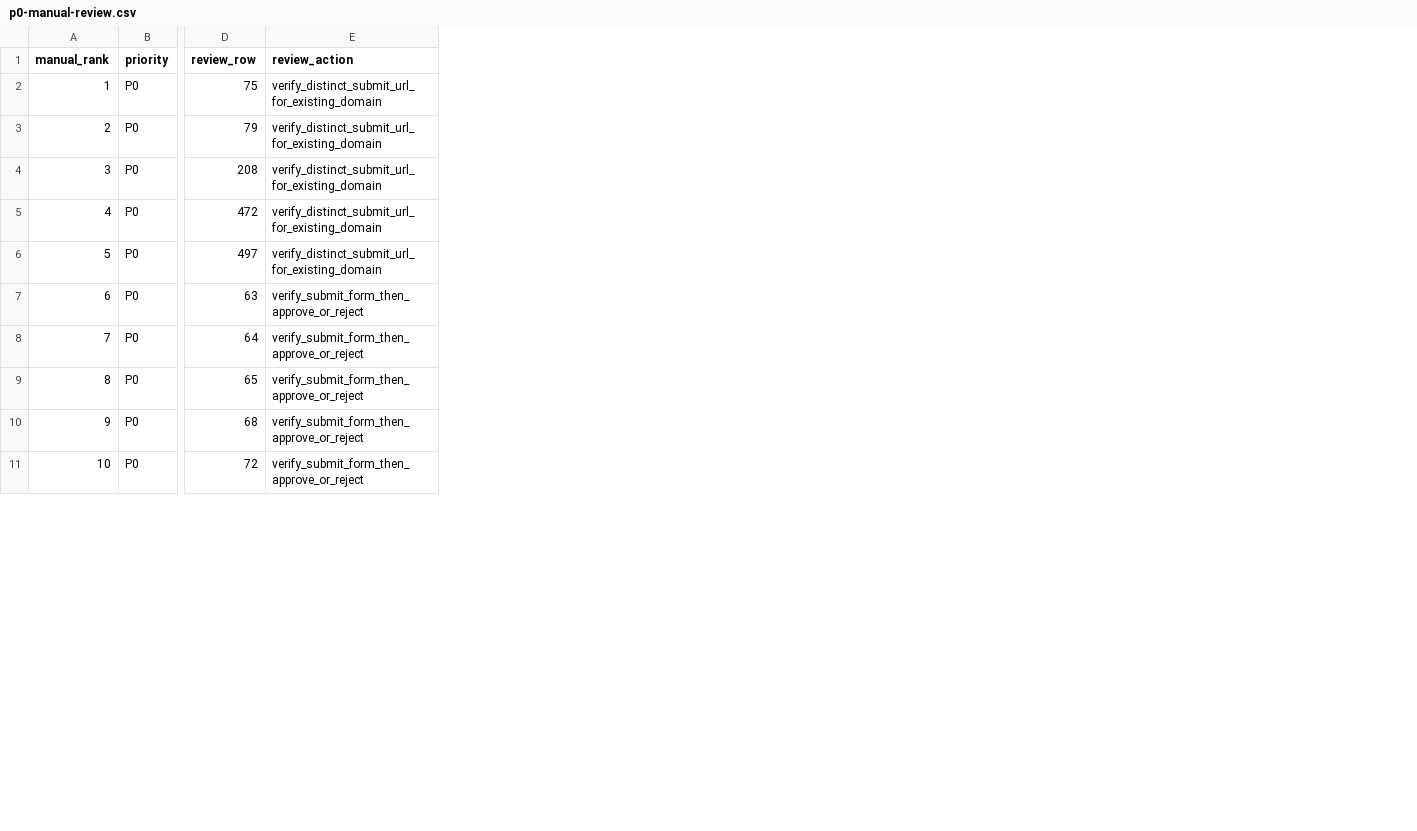
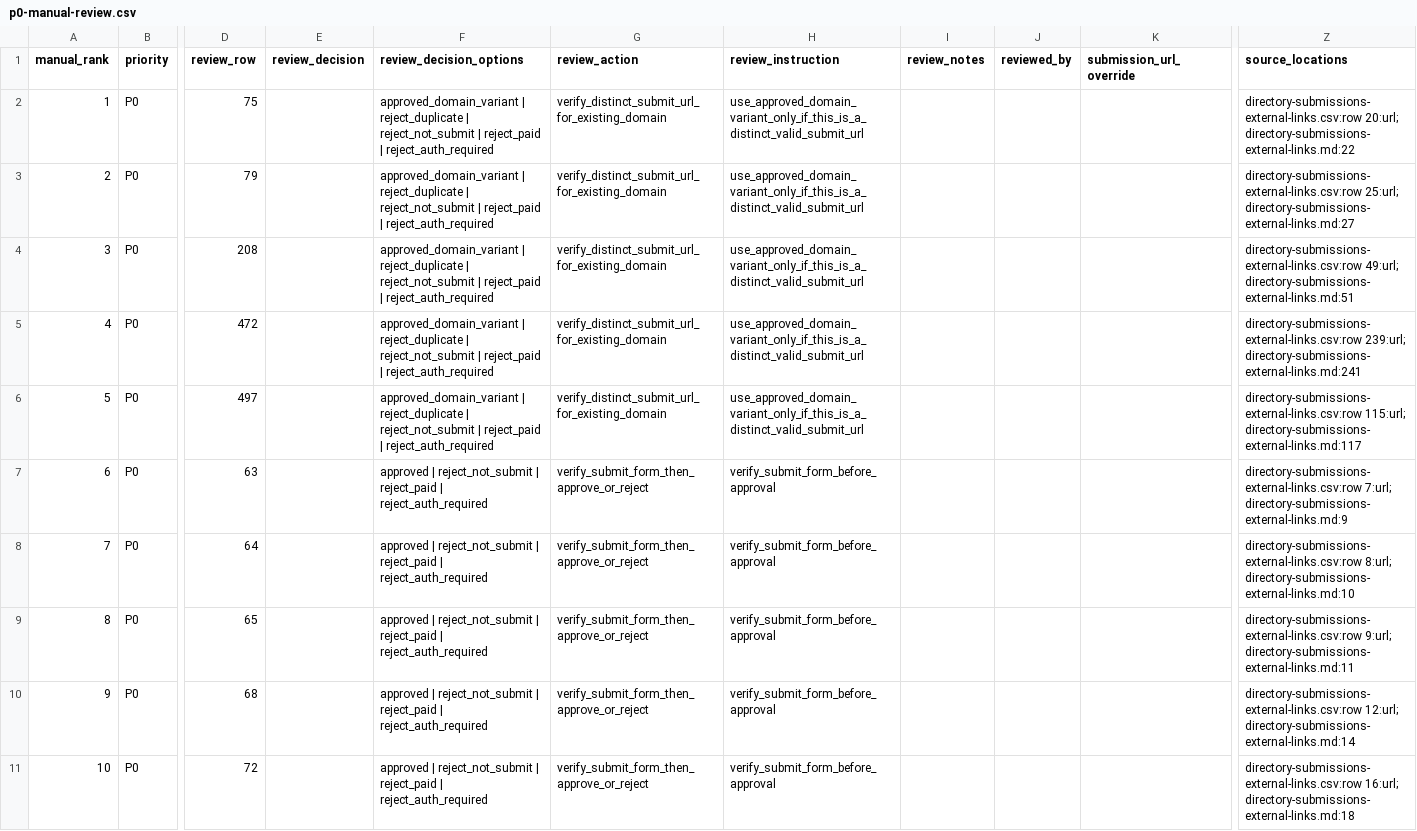
Before and after one commit to camaker/backlink-pilot, a CSV file: backlink-url/manual-review/p0-manual-review.csv, drawn as a sheet; only a part is shown, gaps mark what is left out; the diff names each change by its address in the sheet, - before the commit and + after, or states it on an @@ line.

Commit message:
feat: make manual review packs editable batches

```diff
--- a/backlink-url/manual-review/p0-manual-review.csv
+++ b/backlink-url/manual-review/p0-manual-review.csv
+column E (review_decision), empty
+column F (review_decision_options), rows 2-11: approved_domain_variant | reject_duplicate | reject_not_submit | reject_paid | reject_auth_required | approved_domain_variant | reject_duplicate | reject_not_submit | reject_paid | reject_auth_required | approved_domain_variant | reject_duplicate | reject_not_submit | reject_paid | reject_auth_required | approved_domain_variant | reject_duplicate | reject_not_submit | reject_paid | reject_auth_required | approved_domain_variant | reject_duplicate | reject_not_submit | reject_paid | reject_auth_required | approved | reject_not_submit | reject_paid | reject_auth_required | approved | reject_not_submit | reject_paid | reject_auth_required | approved | reject_not_submit | reject_paid | reject_auth_required | approved | reject_not_submit | reject_paid | reject_auth_required | approved | reject_not_submit | reject_paid | reject_auth_required
+column H (review_instruction), rows 2-11: use_approved_domain_variant_only_if_this_is_a_distinct_valid_submit_url | use_approved_domain_variant_only_if_this_is_a_distinct_valid_submit_url | use_approved_domain_variant_only_if_this_is_a_distinct_valid_submit_url | use_approved_domain_variant_only_if_this_is_a_distinct_valid_submit_url | use_approved_domain_variant_only_if_this_is_a_distinct_valid_submit_url | verify_submit_form_before_approval | verify_submit_form_before_approval | verify_submit_form_before_approval | verify_submit_form_before_approval | verify_submit_form_before_approval
+column I (review_notes), empty
+column J (reviewed_by), empty
+column K (submission_url_override), empty
+column Z (source_locations), rows 2-11: directory-submissions-external-links.csv:row 20:url; directory-submissions-external-links.md:22 | directory-submissions-external-links.csv:row 25:url; directory-submissions-external-links.md:27 | directory-submissions-external-links.csv:row 49:url; directory-submissions-external-links.md:51 | directory-submissions-external-links.csv:row 239:url; directory-submissions-external-links.md:241 | directory-submissions-external-links.csv:row 115:url; directory-submissions-external-links.md:117 | directory-submissions-external-links.csv:row 7:url; directory-submissions-external-links.md:9 | directory-submissions-external-links.csv:row 8:url; directory-submissions-external-links.md:10 | directory-submissions-external-links.csv:row 9:url; directory-submissions-external-links.md:11 | directory-submissions-external-links.csv:row 12:url; directory-submissions-external-links.md:14 | directory-submissions-external-links.csv:row 16:url; directory-submissions-external-links.md:18
```
Also changed, not shown: 7 other files.
